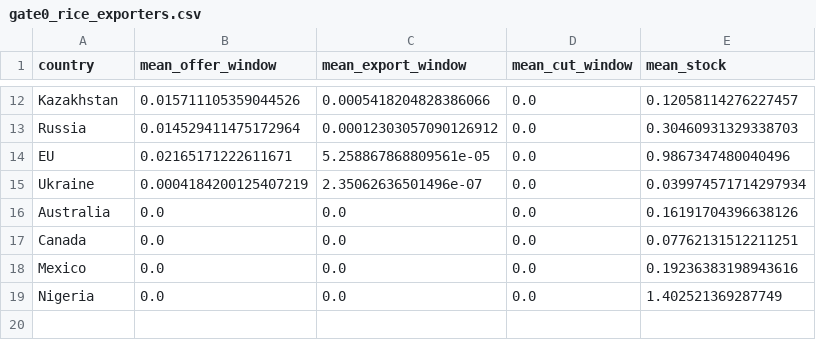
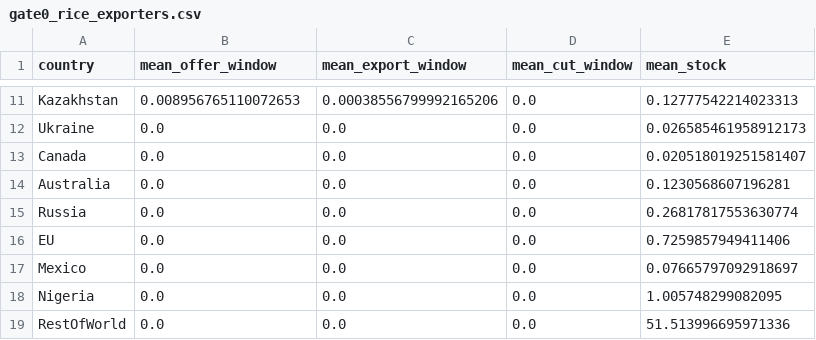
Before and after one commit to mjpuma/sheaf-model, a CSV file: diagnostics/gate0_rice_exporters.csv, drawn as a sheet; only a part is shown, gaps mark what is left out; removed rows and columns are numbered as before the commit, all else as after; the diff covers the shown part only; the diff names each change by its address in the sheet, - before the commit and + after, or states it on an @@ line.

```diff
--- a/diagnostics/gate0_rice_exporters.csv
+++ b/diagnostics/gate0_rice_exporters.csv
-B11 (mean_offer_window): 0.015711105359044526
+B11 (mean_offer_window): 0.008956765110072653
-C11 (mean_export_window): 0.0005418204828386066
+C11 (mean_export_window): 0.00038556799992165206
-E11 (mean_stock): 0.12058114276227457
+E11 (mean_stock): 0.12777542214023313
-row 13: Russia | 0.014529411475172964 | 0.00012303057090126912 | 0.0 | 0.30460931329338703
-row 14: EU | 0.02165171222611671 | 5.258867868809561e-05 | 0.0 | 0.9867347480040496
-B12 (mean_offer_window): 0.0004184200125407219
+B12 (mean_offer_window): 0.0
-C12 (mean_export_window): 2.35062636501496e-07
+C12 (mean_export_window): 0.0
-E12 (mean_stock): 0.039974571714297934
+E12 (mean_stock): 0.026585461958912173
+row 13: Canada | 0.0 | 0.0 | 0.0 | 0.020518019251581407
-E14 (mean_stock): 0.16191704396638126
+E14 (mean_stock): 0.1230568607196281
-A15 (country): Canada
+A15 (country): Russia
-E15 (mean_stock): 0.07762131512211251
+E15 (mean_stock): 0.26817817553630774
+row 16: EU | 0.0 | 0.0 | 0.0 | 0.7259857949411406
-E17 (mean_stock): 0.19236383198943616
+E17 (mean_stock): 0.07665797092918697
-E18 (mean_stock): 1.402521369287749
+E18 (mean_stock): 1.005748299082095
+row 19: RestOfWorld | 0.0 | 0.0 | 0.0 | 51.513996695971336
```
Also changed, not shown: 1 added row, 2 removed rows and 29 edited cells elsewhere in this file, diagnostics/gate0_maize_exporters.csv, diagnostics/gate0_maize_score.csv, 18 other files.
